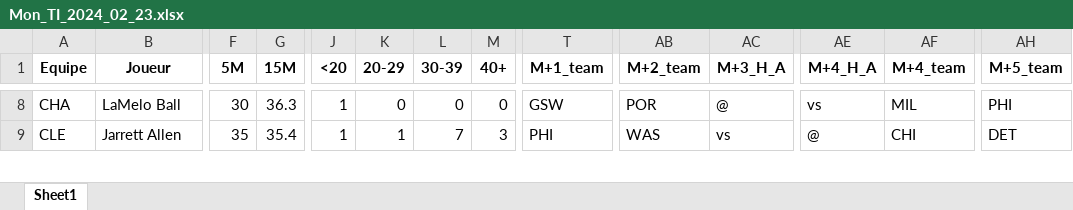
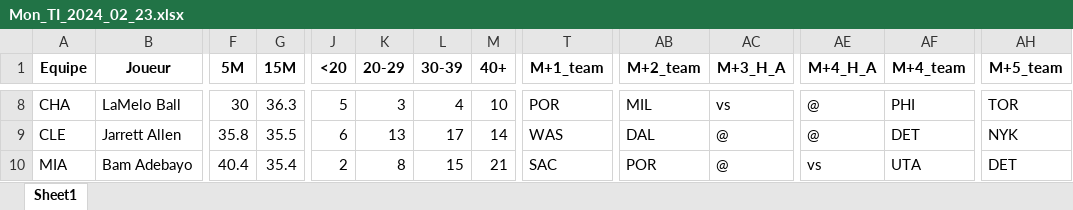
Before and after one commit to Magic-R-1/Python_TTFL, an Excel workbook: Excel/TI/Mon_TI_2024_02_23.xlsx, sheet Sheet1, drawn as a sheet; only a part is shown, gaps mark what is left out; values as stored, in another font and other column widths than the file's, no borders; rows hold the shown columns only; the diff covers the shown part only; the diff names each change by its address in the sheet, - before the commit and + after, or states it on an @@ line.

```diff
--- a/Excel/TI/Mon_TI_2024_02_23.xlsx (sheet Sheet1)
+++ b/Excel/TI/Mon_TI_2024_02_23.xlsx (sheet Sheet1)
-J8 (<20): 1
+J8 (<20): 5
-K8 (20-29): 0
+K8 (20-29): 3
-L8 (30-39): 0
+L8 (30-39): 4
-M8 (40+): 0
+M8 (40+): 10
-T8 (M+1_team): GSW
+T8 (M+1_team): POR
-AB8 (M+2_team): POR
+AB8 (M+2_team): MIL
-AC8 (M+3_H_A): @
+AC8 (M+3_H_A): vs
-AE8 (M+4_H_A): vs
+AE8 (M+4_H_A): @
-AF8 (M+4_team): MIL
+AF8 (M+4_team): PHI
-AH8 (M+5_team): PHI
+AH8 (M+5_team): TOR
-F9 (5M): 35
+F9 (5M): 35.8
-G9 (15M): 35.4
+G9 (15M): 35.5
-J9 (<20): 1
+J9 (<20): 6
-K9 (20-29): 1
+K9 (20-29): 13
-L9 (30-39): 7
+L9 (30-39): 17
-M9 (40+): 3
+M9 (40+): 14
-T9 (M+1_team): PHI
+T9 (M+1_team): WAS
-AB9 (M+2_team): WAS
+AB9 (M+2_team): DAL
-AC9 (M+3_H_A): vs
+AC9 (M+3_H_A): @
-AF9 (M+4_team): CHI
+AF9 (M+4_team): DET
-AH9 (M+5_team): DET
+AH9 (M+5_team): NYK
+row 10: MIA | Bam Adebayo | 40.4 | 35.4 | 2 | 8 | 15 | 21 | SAC | POR | @ | vs | UTA | DET
```
Also changed, not shown: 9 added rows, 10 removed rows and 581 edited cells elsewhere in this sheet, 23 other files.
